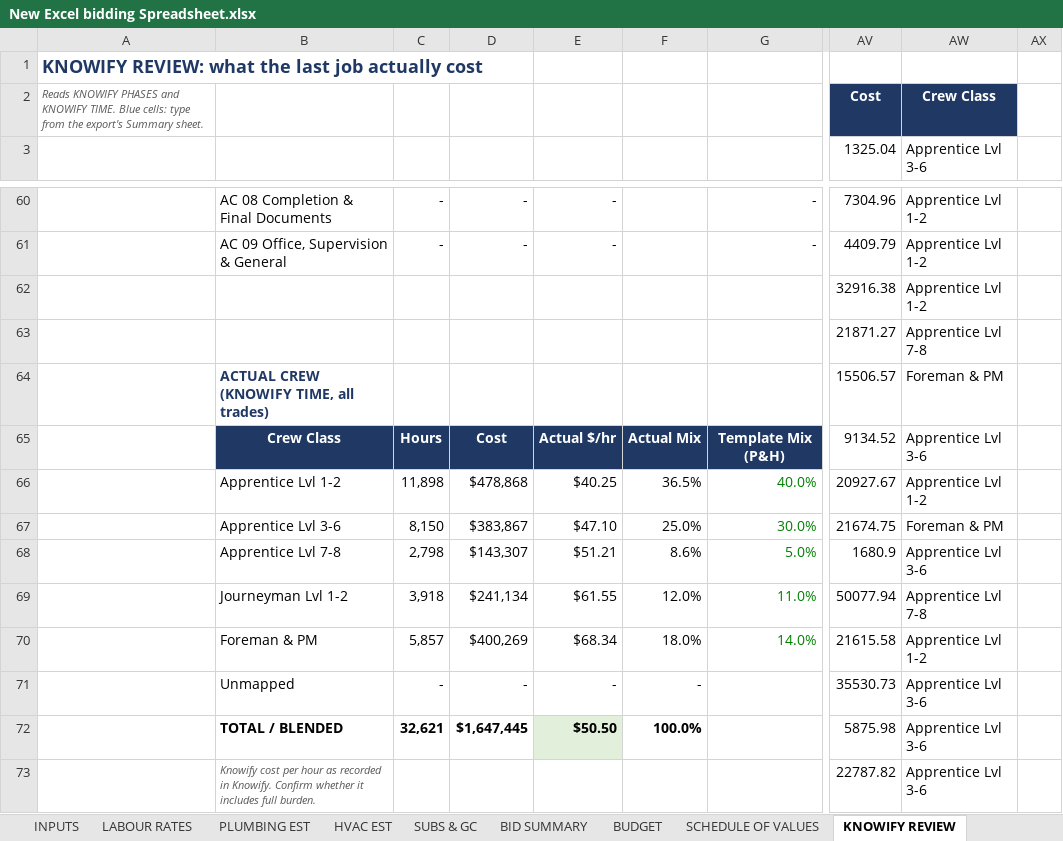
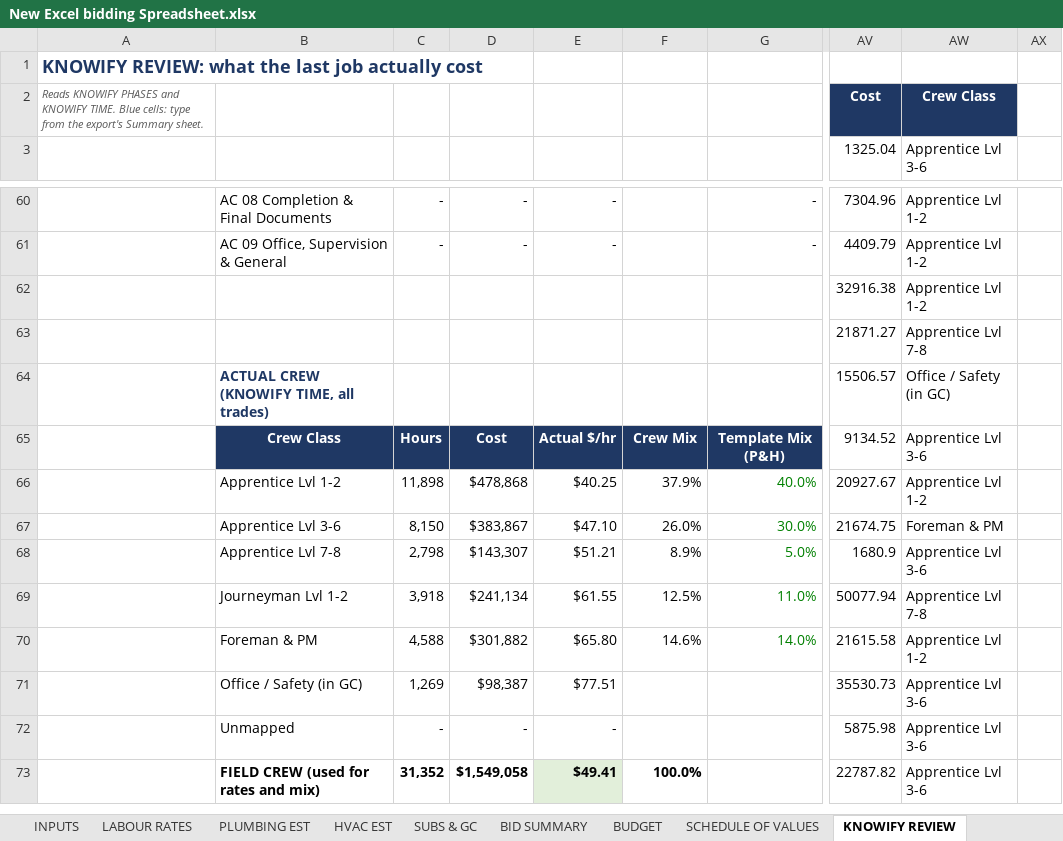
Before and after one commit to DRowePPH/General, an Excel workbook: New Excel bidding Spreadsheet.xlsx, sheet KNOWIFY REVIEW, drawn as a sheet; only a part is shown, gaps mark what is left out; values as stored, in another font and other column widths than the file's, no borders; conditional formats not drawn; the diff covers the shown part only; the diff names each change by its address in the sheet, - before the commit and + after, or states it on an @@ line.

```diff
--- a/New Excel bidding Spreadsheet.xlsx (sheet KNOWIFY REVIEW)
+++ b/New Excel bidding Spreadsheet.xlsx (sheet KNOWIFY REVIEW)
-AW64 (Apprentice Lvl 3-6): Foreman & PM
+AW64 (Apprentice Lvl 3-6): Office / Safety (in GC)
-F65: Actual Mix
+F65: Crew Mix
-F66: 36.5%
+F66: 37.9%
-F67: 25.0%
+F67: 26.0%
-F68: 8.6%
+F68: 8.9%
-F69: 12.0%
+F69: 12.5%
-C70: 5,857
+C70: 4,588
-D70: $400,269
+D70: $301,882
-E70: $68.34
+E70: $65.80
-F70: 18.0%
+F70: 14.6%
-B71: Unmapped
+B71: Office / Safety (in GC)
-C71: -
+C71: 1,269
-D71: -
+D71: $98,387
-E71: -
+E71: $77.51
-F71: -
+F71: (empty)
-B72: TOTAL / BLENDED
+B72: Unmapped
-B72:E72 bold: on
+B72:E72 bold: off
-C72: 32,621
+C72: -
-D72: $1,647,445
+D72: -
-E72: $50.50
+E72: -
-E72 fill: #E2EFDA
+E72 fill: none
-F72: 100.0%
+F72: (empty)
-B73: Knowify cost per hour as recorded in Knowify. Confirm whether it includes full burden.
+B73: FIELD CREW (used for rates and mix)
@@ B73 bold: off → on, italic: on → off, text colour: #595959 → black, text size: larger @@
-C73: (empty)
+C73: 31,352
-D73: (empty)
+D73: $1,549,058
-E73: (empty)
+E73: $49.41
-E73 fill: none
+E73 fill: #E2EFDA
-F73: (empty)
+F73: 100.0%
```
Also changed, not shown: 44 edited cells and cell formats elsewhere in this sheet, sheet BID SUMMARY, sheet LABOUR RATES, sheet INPUTS, sheet AUDIT NOTES, sheet SUBS & GC, formulas that keep their value, 1 other file.
